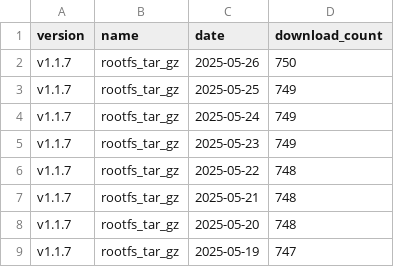
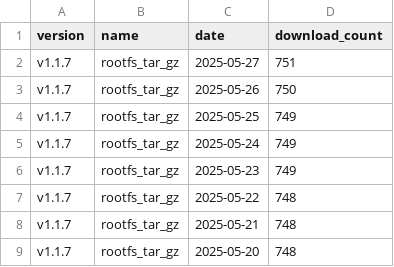
Before and after one commit to ankit1057/CommandClick, a CSV file: statistics/download_count/CommandClick-Linux.csv, drawn as a sheet; only a part is shown; the shorter side is filled out with more unchanged rows; the diff names each change by its address in the sheet, - before the commit and + after, or states it on an @@ line.

```diff
--- a/statistics/download_count/CommandClick-Linux.csv
+++ b/statistics/download_count/CommandClick-Linux.csv
+row 2: v1.1.7 | rootfs_tar_gz | 2025-05-27 | 751
```
Also changed, not shown: statistics/download_count/CommandClick.csv, statistics/download_count/repbash.csv, 2 other files.
